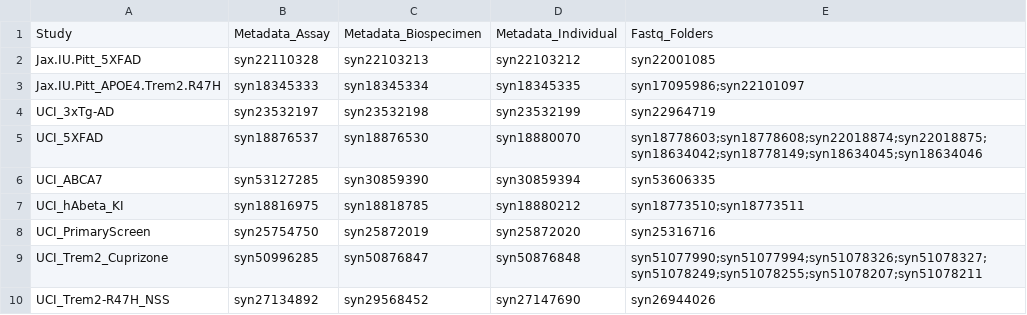
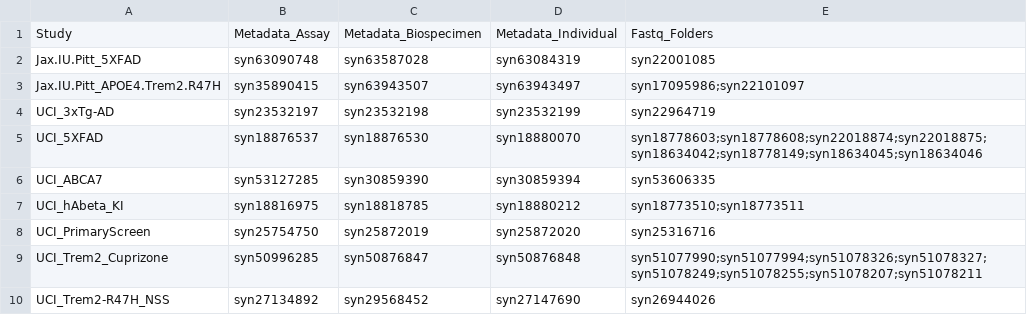
Before and after one commit to jaclynbeck-sage/MODEL-AD_RNAseq_Harmonization, a CSV file: data/Model_AD_SynID_list.csv, drawn as a sheet.

```diff
--- a/data/Model_AD_SynID_list.csv
+++ b/data/Model_AD_SynID_list.csv
@@ -1,4 +1,4 @@
 Study,Metadata_Assay,Metadata_Biospecimen,Metadata_Individual,Fastq_Folders
-Jax.IU.Pitt_5XFAD,syn22110328,syn22103213,syn22103212,syn22001085
-Jax.IU.Pitt_APOE4.Trem2.R47H,syn18345333,syn18345334,syn18345335,syn17095986;syn22101097
+Jax.IU.Pitt_5XFAD,syn63090748,syn63587028,syn63084319,syn22001085
+Jax.IU.Pitt_APOE4.Trem2.R47H,syn35890415,syn63943507,syn63943497,syn17095986;syn22101097
 UCI_3xTg-AD,syn23532197,syn23532198,syn23532199,syn22964719
```
Also changed, not shown: 2 other files.
